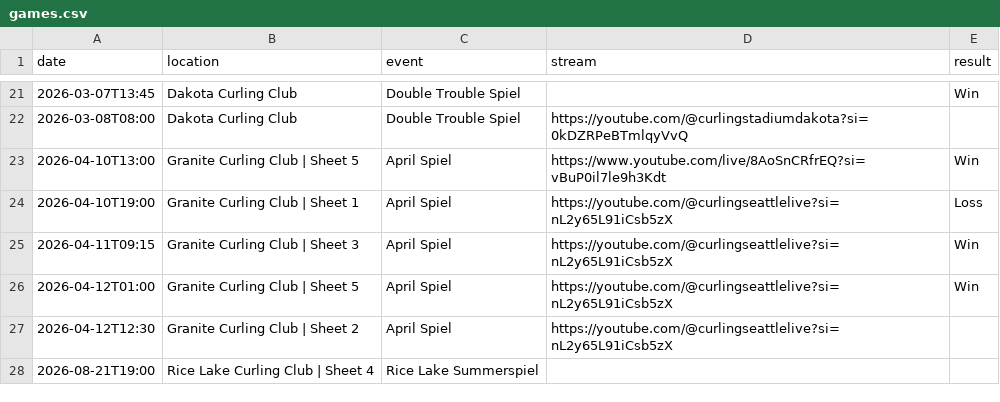
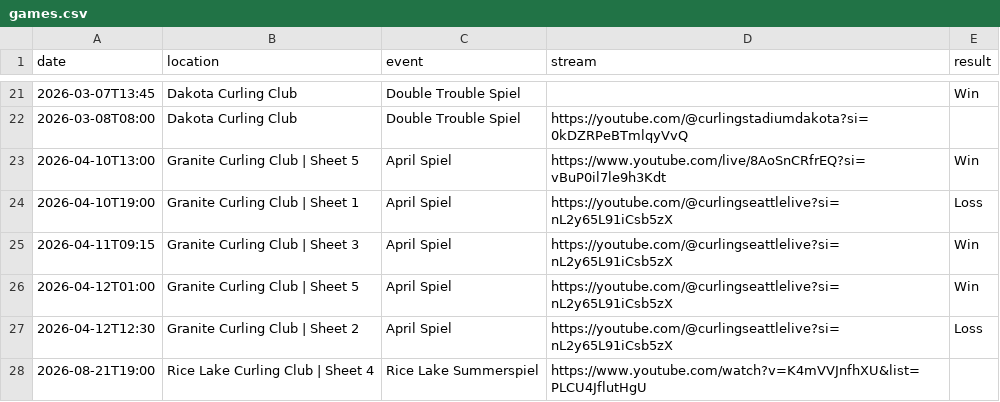
Before and after one commit to meganbanaski/meganbanaski.github.io, a CSV file: CurlingGames/games.csv, drawn as a sheet; only a part is shown, gaps mark what is left out.

Commit message:
Update games.csv

```diff
--- a/CurlingGames/games.csv
+++ b/CurlingGames/games.csv
@@ -26,3 +26,3 @@ date,location,event,stream,result
 2026-04-12T01:00,Granite Curling Club | Sheet 5,April Spiel,https://youtube.com/@curlingseattlelive?si=nL2y65L91iCsb5zX,Win
-2026-04-12T12:30,Granite Curling Club | Sheet 2,April Spiel,https://youtube.com/@curlingseattlelive?si=nL2y65L91iCsb5zX,
-2026-08-21T19:00,Rice Lake Curling Club | Sheet 4,Rice Lake Summerspiel,,
+2026-04-12T12:30,Granite Curling Club | Sheet 2,April Spiel,https://youtube.com/@curlingseattlelive?si=nL2y65L91iCsb5zX,Loss
+2026-08-21T19:00,Rice Lake Curling Club | Sheet 4,Rice Lake Summerspiel,https://www.youtube.com/watch?v=K4mVVJnfhXU&list=PLCU4JflutHgU,
```
